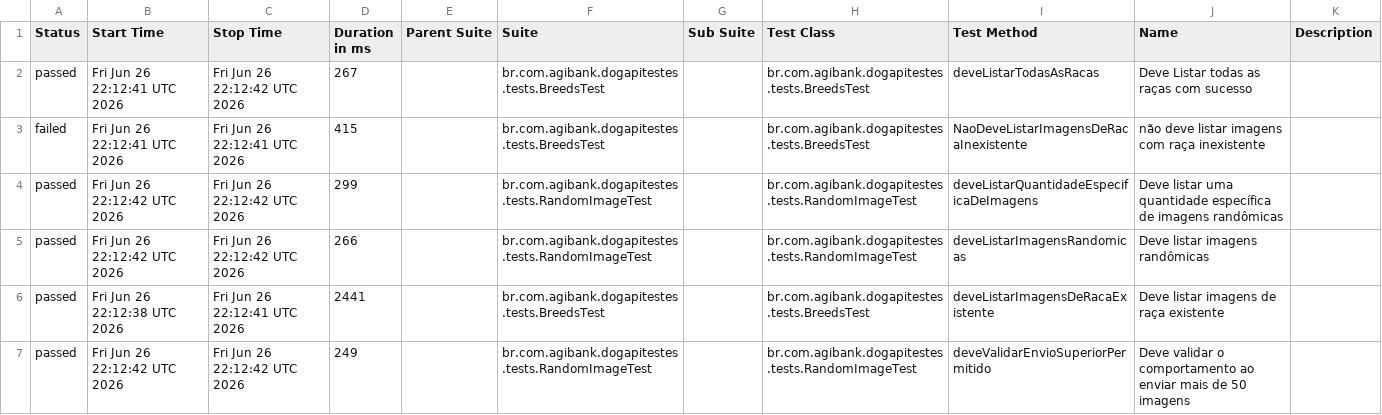
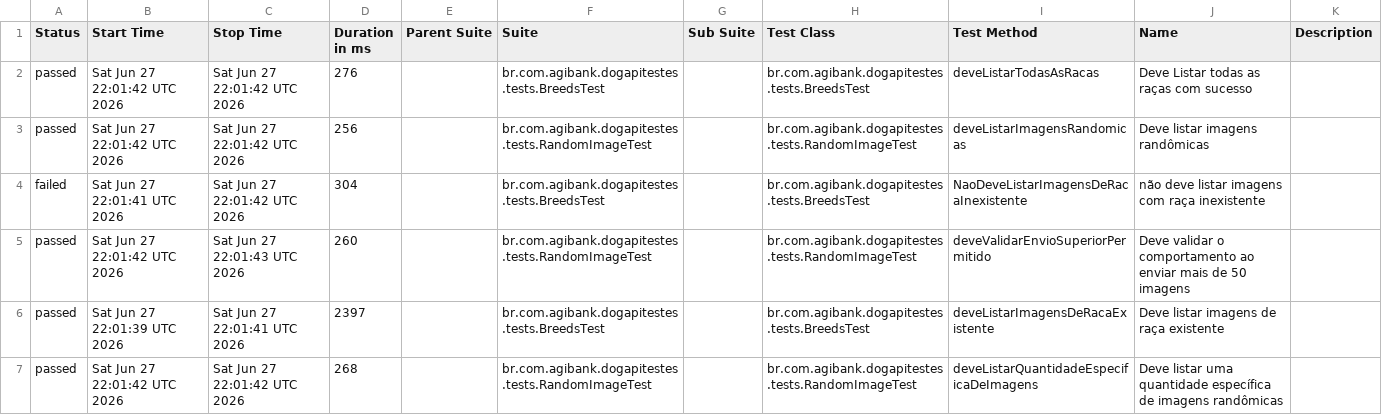
Before and after one commit to JosinaldoGJunior/desafio-tecnico-agibank, a CSV file: data/suites.csv, drawn as a sheet.

```diff
--- a/data/suites.csv
+++ b/data/suites.csv
@@ -1,7 +1,7 @@
 "Status","Start Time","Stop Time","Duration in ms","Parent Suite","Suite","Sub Suite","Test Class","Test Method","Name","Description"
-"passed","Fri Jun 26 22:12:41 UTC 2026","Fri Jun 26 22:12:42 UTC 2026","267","","br.com.agibank.dogapitestes.tests.BreedsTest","","br.com.agibank.dogapitestes.tests.BreedsTest","deveListarTodasAsRacas","Deve Listar todas as raças com sucesso",""
-"failed","Fri Jun 26 22:12:41 UTC 2026","Fri Jun 26 22:12:41 UTC 2026","415","","br.com.agibank.dogapitestes.tests.BreedsTest","","br.com.agibank.dogapitestes.tests.BreedsTest","NaoDeveListarImagensDeRacaInexistente","não deve listar imagens com raça inexistente",""
-"passed","Fri Jun 26 22:12:42 UTC 2026","Fri Jun 26 22:12:42 UTC 2026","299","","br.com.agibank.dogapitestes.tests.RandomImageTest","","br.com.agibank.dogapitestes.tests.RandomImageTest","deveListarQuantidadeEspecificaDeImagens","Deve listar uma quantidade específica de imagens randômicas",""
-"passed","Fri Jun 26 22:12:42 UTC 2026","Fri Jun 26 22:12:42 UTC 2026","266","","br.com.agibank.dogapitestes.tests.RandomImageTest","","br.com.agibank.dogapitestes.tests.RandomImageTest","deveListarImagensRandomicas","Deve listar imagens randômicas",""
-"passed","Fri Jun 26 22:12:38 UTC 2026","Fri Jun 26 22:12:41 UTC 2026","2441","","br.com.agibank.dogapitestes.tests.BreedsTest","","br.com.agibank.dogapitestes.tests.BreedsTest","deveListarImagensDeRacaExistente","Deve listar imagens de raça existente",""
-"passed","Fri Jun 26 22:12:42 UTC 2026","Fri Jun 26 22:12:42 UTC 2026","249","","br.com.agibank.dogapitestes.tests.RandomImageTest","","br.com.agibank.dogapitestes.tests.RandomImageTest","deveValidarEnvioSuperiorPermitido","Deve validar o comportamento ao enviar mais de 50 imagens",""
+"passed","Sat Jun 27 22:01:42 UTC 2026","Sat Jun 27 22:01:42 UTC 2026","276","","br.com.agibank.dogapitestes.tests.BreedsTest","","br.com.agibank.dogapitestes.tests.BreedsTest","deveListarTodasAsRacas","Deve Listar todas as raças com sucesso",""
+"passed","Sat Jun 27 22:01:42 UTC 2026","Sat Jun 27 22:01:42 UTC 2026","256","","br.com.agibank.dogapitestes.tests.RandomImageTest","","br.com.agibank.dogapitestes.tests.RandomImageTest","deveListarImagensRandomicas","Deve listar imagens randômicas",""
+"failed","Sat Jun 27 22:01:41 UTC 2026","Sat Jun 27 22:01:42 UTC 2026","304","","br.com.agibank.dogapitestes.tests.BreedsTest","","br.com.agibank.dogapitestes.tests.BreedsTest","NaoDeveListarImagensDeRacaInexistente","não deve listar imagens com raça inexistente",""
+"passed","Sat Jun 27 22:01:42 UTC 2026","Sat Jun 27 22:01:43 UTC 2026","260","","br.com.agibank.dogapitestes.tests.RandomImageTest","","br.com.agibank.dogapitestes.tests.RandomImageTest","deveValidarEnvioSuperiorPermitido","Deve validar o comportamento ao enviar mais de 50 imagens",""
+"passed","Sat Jun 27 22:01:39 UTC 2026","Sat Jun 27 22:01:41 UTC 2026","2397","","br.com.agibank.dogapitestes.tests.BreedsTest","","br.com.agibank.dogapitestes.tests.BreedsTest","deveListarImagensDeRacaExistente","Deve listar imagens de raça existente",""
+"passed","Sat Jun 27 22:01:42 UTC 2026","Sat Jun 27 22:01:42 UTC 2026","268","","br.com.agibank.dogapitestes.tests.RandomImageTest","","br.com.agibank.dogapitestes.tests.RandomImageTest","deveListarQuantidadeEspecificaDeImagens","Deve listar uma quantidade específica de imagens randômicas",""
```
Also changed, not shown: 26 other files.
